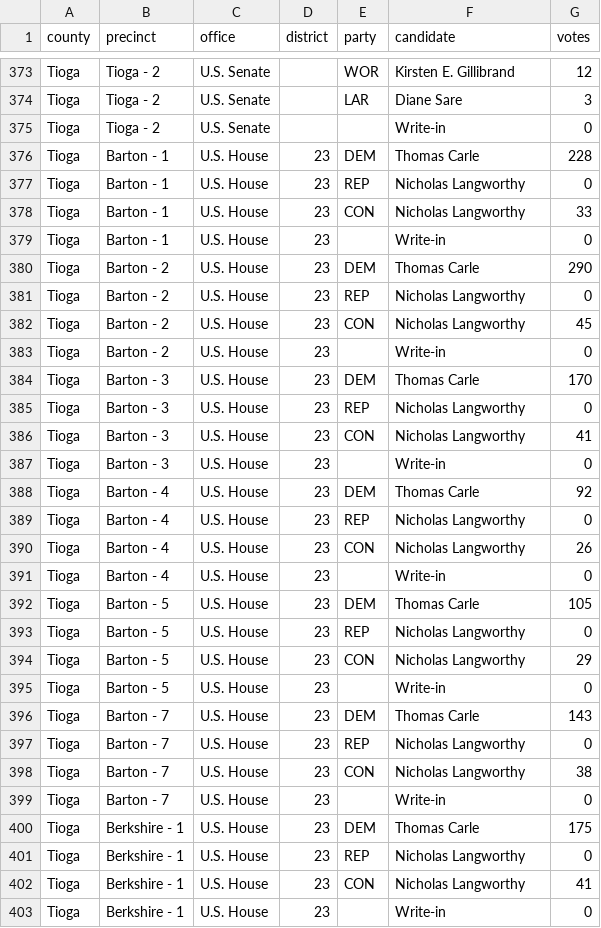
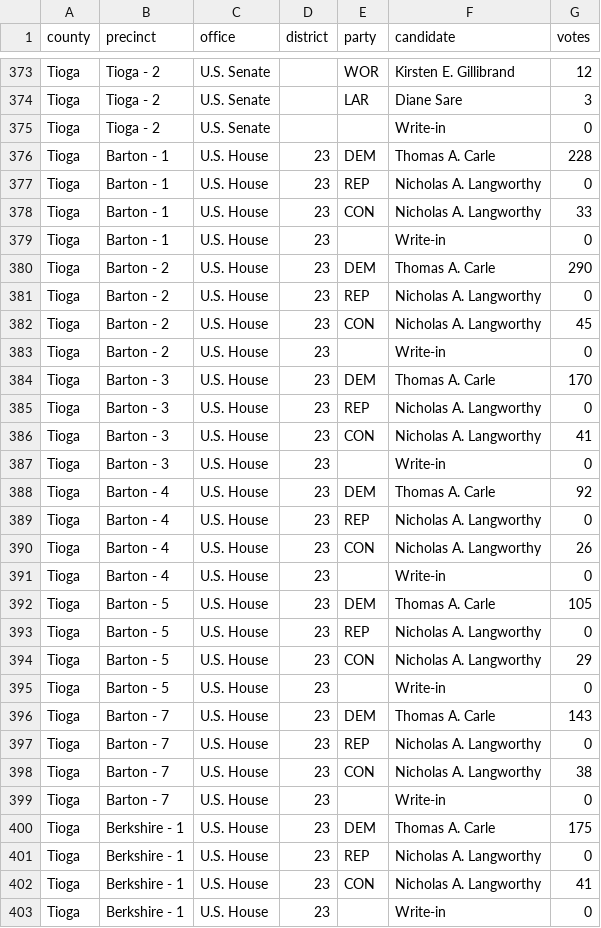
Before and after one commit to openelections/openelections-data-ny, a CSV file: 2024/counties/20241105__ny__general__tioga__precinct.csv, drawn as a sheet; only a part is shown, gaps mark what is left out; the diff covers the shown part only.

```diff
--- a/2024/counties/20241105__ny__general__tioga__precinct.csv
+++ b/2024/counties/20241105__ny__general__tioga__precinct.csv
@@ -375,29 +375,29 @@ Tioga,Tioga - 2,U.S. Senate,,LAR,Diane Sare,3
 Tioga,Tioga - 2,U.S. Senate,,,Write-in,0
-Tioga,Barton - 1,U.S. House,23,DEM,Thomas Carle,228
-Tioga,Barton - 1,U.S. House,23,REP,Nicholas Langworthy,0
-Tioga,Barton - 1,U.S. House,23,CON,Nicholas Langworthy,33
+Tioga,Barton - 1,U.S. House,23,DEM,Thomas A. Carle,228
+Tioga,Barton - 1,U.S. House,23,REP,Nicholas A. Langworthy,0
+Tioga,Barton - 1,U.S. House,23,CON,Nicholas A. Langworthy,33
 Tioga,Barton - 1,U.S. House,23,,Write-in,0
-Tioga,Barton - 2,U.S. House,23,DEM,Thomas Carle,290
-Tioga,Barton - 2,U.S. House,23,REP,Nicholas Langworthy,0
-Tioga,Barton - 2,U.S. House,23,CON,Nicholas Langworthy,45
+Tioga,Barton - 2,U.S. House,23,DEM,Thomas A. Carle,290
+Tioga,Barton - 2,U.S. House,23,REP,Nicholas A. Langworthy,0
+Tioga,Barton - 2,U.S. House,23,CON,Nicholas A. Langworthy,45
 Tioga,Barton - 2,U.S. House,23,,Write-in,0
-Tioga,Barton - 3,U.S. House,23,DEM,Thomas Carle,170
-Tioga,Barton - 3,U.S. House,23,REP,Nicholas Langworthy,0
-Tioga,Barton - 3,U.S. House,23,CON,Nicholas Langworthy,41
+Tioga,Barton - 3,U.S. House,23,DEM,Thomas A. Carle,170
+Tioga,Barton - 3,U.S. House,23,REP,Nicholas A. Langworthy,0
+Tioga,Barton - 3,U.S. House,23,CON,Nicholas A. Langworthy,41
 Tioga,Barton - 3,U.S. House,23,,Write-in,0
-Tioga,Barton - 4,U.S. House,23,DEM,Thomas Carle,92
-Tioga,Barton - 4,U.S. House,23,REP,Nicholas Langworthy,0
-Tioga,Barton - 4,U.S. House,23,CON,Nicholas Langworthy,26
+Tioga,Barton - 4,U.S. House,23,DEM,Thomas A. Carle,92
+Tioga,Barton - 4,U.S. House,23,REP,Nicholas A. Langworthy,0
+Tioga,Barton - 4,U.S. House,23,CON,Nicholas A. Langworthy,26
 Tioga,Barton - 4,U.S. House,23,,Write-in,0
-Tioga,Barton - 5,U.S. House,23,DEM,Thomas Carle,105
-Tioga,Barton - 5,U.S. House,23,REP,Nicholas Langworthy,0
-Tioga,Barton - 5,U.S. House,23,CON,Nicholas Langworthy,29
+Tioga,Barton - 5,U.S. House,23,DEM,Thomas A. Carle,105
+Tioga,Barton - 5,U.S. House,23,REP,Nicholas A. Langworthy,0
+Tioga,Barton - 5,U.S. House,23,CON,Nicholas A. Langworthy,29
 Tioga,Barton - 5,U.S. House,23,,Write-in,0
-Tioga,Barton - 7,U.S. House,23,DEM,Thomas Carle,143
-Tioga,Barton - 7,U.S. House,23,REP,Nicholas Langworthy,0
-Tioga,Barton - 7,U.S. House,23,CON,Nicholas Langworthy,38
+Tioga,Barton - 7,U.S. House,23,DEM,Thomas A. Carle,143
+Tioga,Barton - 7,U.S. House,23,REP,Nicholas A. Langworthy,0
+Tioga,Barton - 7,U.S. House,23,CON,Nicholas A. Langworthy,38
 Tioga,Barton - 7,U.S. House,23,,Write-in,0
-Tioga,Berkshire - 1,U.S. House,23,DEM,Thomas Carle,175
-Tioga,Berkshire - 1,U.S. House,23,REP,Nicholas Langworthy,0
-Tioga,Berkshire - 1,U.S. House,23,CON,Nicholas Langworthy,41
+Tioga,Berkshire - 1,U.S. House,23,DEM,Thomas A. Carle,175
+Tioga,Berkshire - 1,U.S. House,23,REP,Nicholas A. Langworthy,0
+Tioga,Berkshire - 1,U.S. House,23,CON,Nicholas A. Langworthy,41
 Tioga,Berkshire - 1,U.S. House,23,,Write-in,0
```
Also changed, not shown: 81 edited cells elsewhere in this file, 2 other files.
